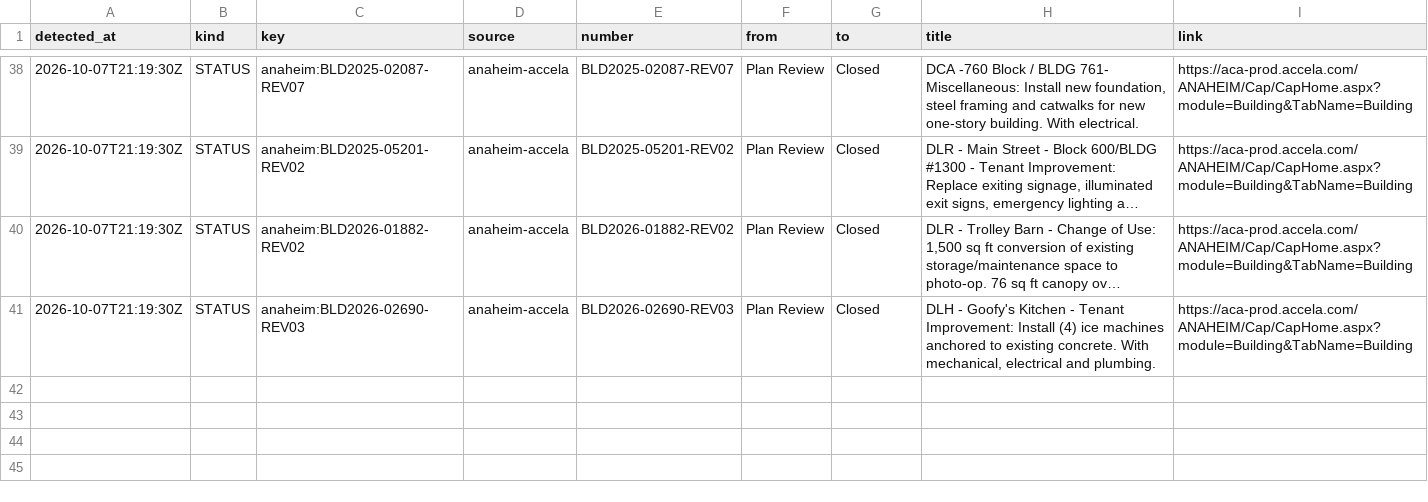
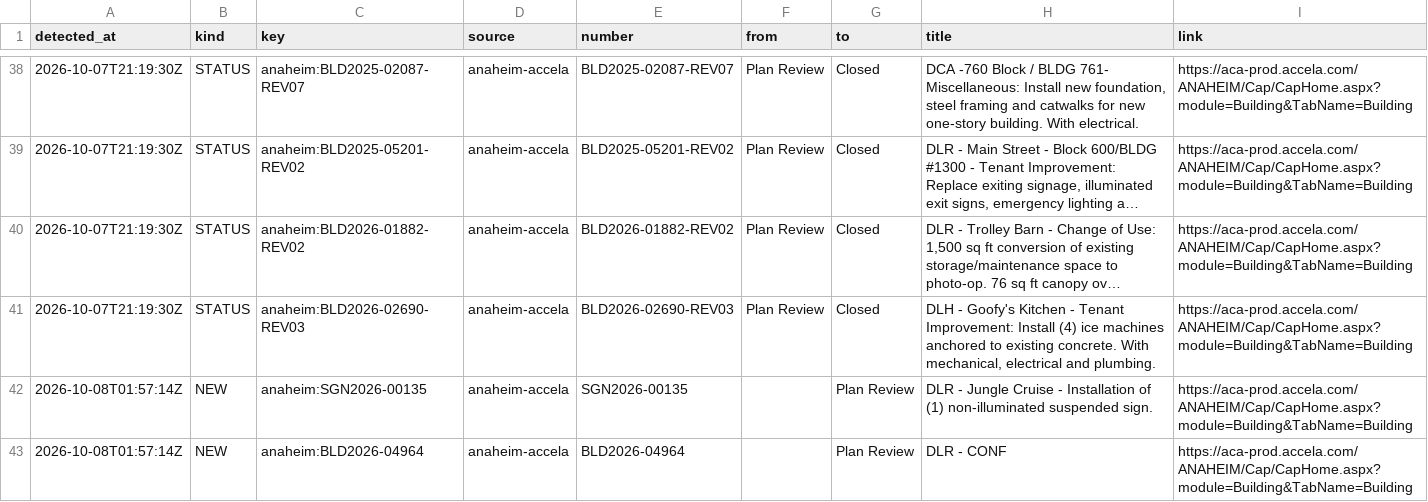
Before and after one commit to scoopdisney/dlr-permit-watch, a CSV file: data/scan/log.csv, drawn as a sheet; only a part is shown, gaps mark what is left out; long unchanged cells end in …; the diff names each change by its address in the sheet, - before the commit and + after, or states it on an @@ line.

```diff
--- a/data/scan/log.csv
+++ b/data/scan/log.csv
+row 42: 2026-10-08T01:57:14Z | NEW | anaheim:SGN2026-00135 | anaheim-accela | SGN2026-00135 |  | Plan Review | DLR - Jungle Cruise - Installation of (1) non-illuminated suspended sign. | https://aca-prod.accela.com/ANAHEIM/Cap/CapHome.aspx?module=Building&TabName=Building
+row 43: 2026-10-08T01:57:14Z | NEW | anaheim:BLD2026-04964 | anaheim-accela | BLD2026-04964 |  | Plan Review | DLR - CONF | https://aca-prod.accela.com/ANAHEIM/Cap/CapHome.aspx?module=Building&TabName=Building
```
Also changed, not shown: data/scan/records.csv, 2 other files.
